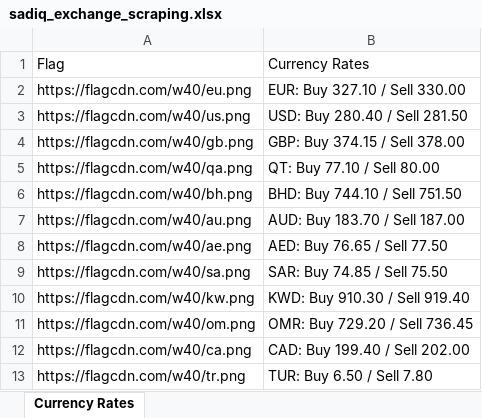
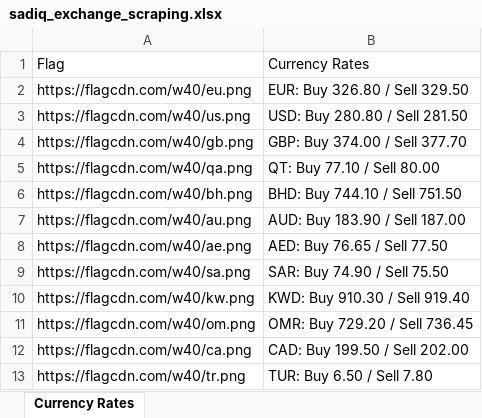
Before and after one commit to kkm1270/Web_Scraping_CI-CD, an Excel workbook: sadiq_exchange_scraping.xlsx, sheet Currency Rates, drawn as a sheet; values as stored, in another font and other column widths than the file's, no borders; the diff names each change by its address in the sheet, - before the commit and + after, or states it on an @@ line.

```diff
--- a/sadiq_exchange_scraping.xlsx (sheet Currency Rates)
+++ b/sadiq_exchange_scraping.xlsx (sheet Currency Rates)
-B2: EUR: Buy 327.10 / Sell 330.00
+B2: EUR: Buy 326.80 / Sell 329.50
-B3: USD: Buy 280.40 / Sell 281.50
+B3: USD: Buy 280.80 / Sell 281.50
-B4: GBP: Buy 374.15 / Sell 378.00
+B4: GBP: Buy 374.00 / Sell 377.70
-B7: AUD: Buy 183.70 / Sell 187.00
+B7: AUD: Buy 183.90 / Sell 187.00
-B9: SAR: Buy 74.85 / Sell 75.50
+B9: SAR: Buy 74.90 / Sell 75.50
-B12: CAD: Buy 199.40 / Sell 202.00
+B12: CAD: Buy 199.50 / Sell 202.00
```
